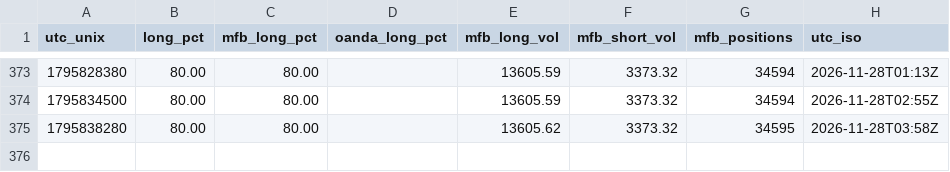
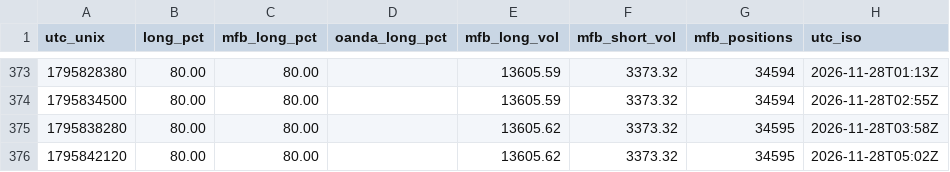
Before and after one commit to warm-torino/public-bias, a CSV file: data/EURUSD.csv, drawn as a sheet; only a part is shown, gaps mark what is left out.

```diff
--- a/data/EURUSD.csv
+++ b/data/EURUSD.csv
@@ -375 +375,2 @@ utc_unix,long_pct,mfb_long_pct,oanda_long_pct,mfb_long_vol,mfb_short_vol,mfb_pos
 1795838280,80.00,80.00,,13605.62,3373.32,34595,2026-11-28T03:58Z
+1795842120,80.00,80.00,,13605.62,3373.32,34595,2026-11-28T05:02Z
```
Also changed, not shown: data/AUDUSD.csv, data/EURAUD.csv, 6 other files.
